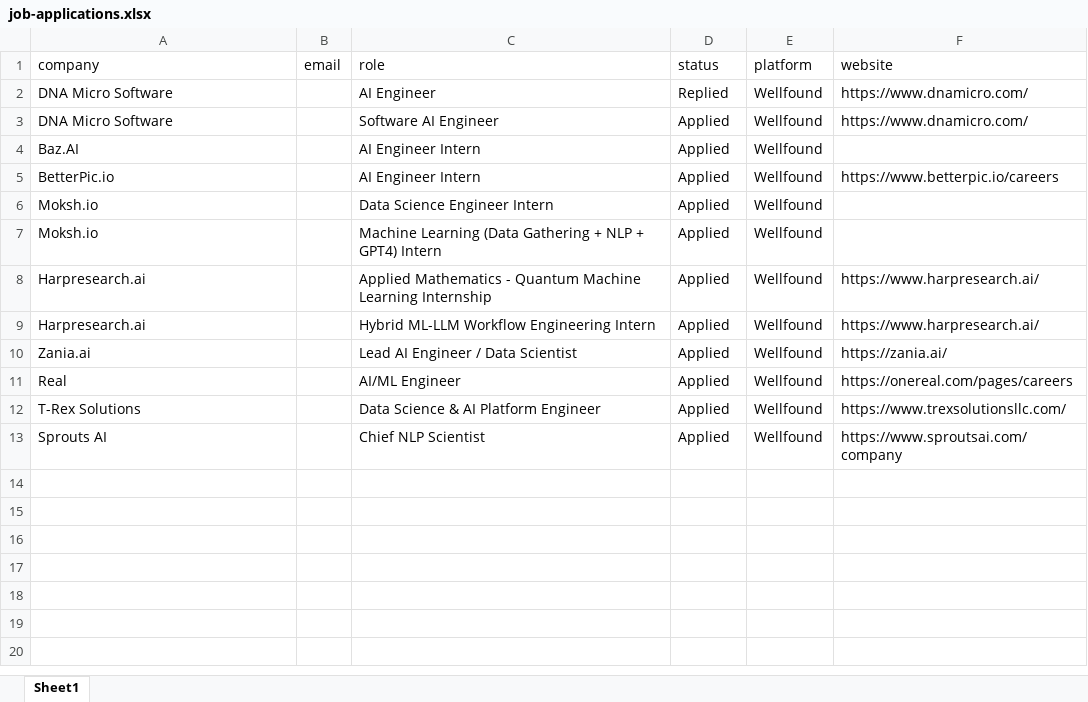
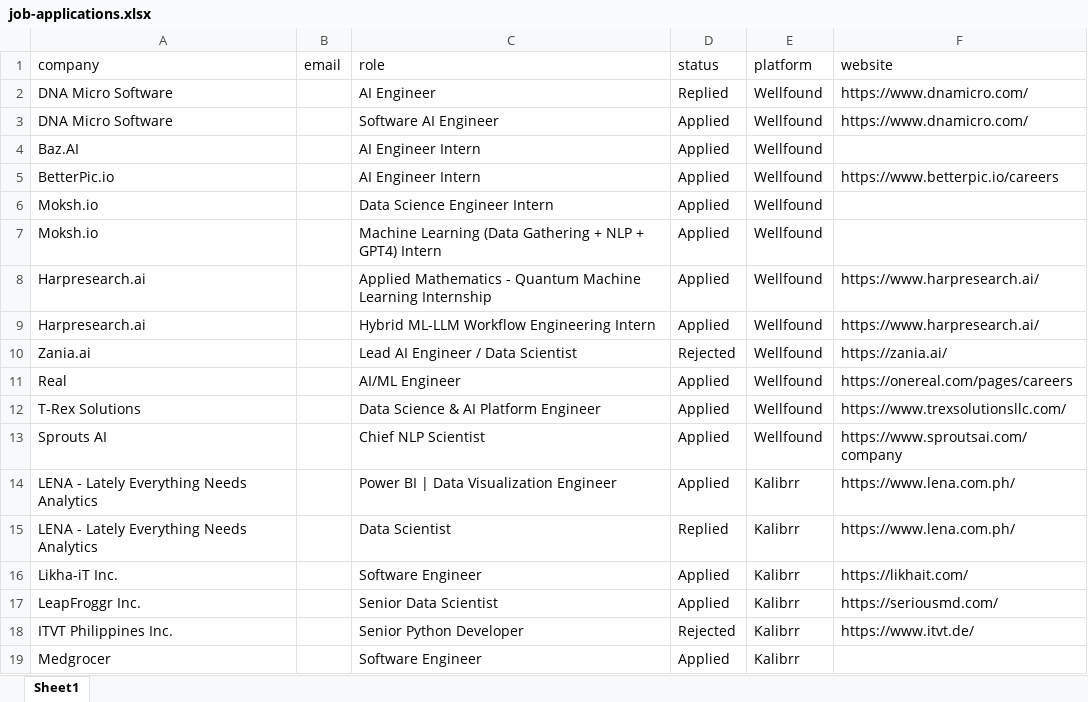
Before and after one commit to 08Aristodemus24/auto-job-app-sender, an Excel workbook: documents/job-applications.xlsx, sheet Sheet1, drawn as a sheet; values as stored, in another font and other column widths than the file's, no borders; the diff names each change by its address in the sheet, - before the commit and + after, or states it on an @@ line.

```diff
--- a/documents/job-applications.xlsx (sheet Sheet1)
+++ b/documents/job-applications.xlsx (sheet Sheet1)
-D10 (status): Applied
+D10 (status): Rejected
+row 14: LENA - Lately Everything Needs Analytics |  | Power BI | Data Visualization Engineer | Applied | Kalibrr | https://www.lena.com.ph/
+row 15: LENA - Lately Everything Needs Analytics |  | Data Scientist | Replied | Kalibrr | https://www.lena.com.ph/
+row 16: Likha-iT Inc. |  | Software Engineer | Applied | Kalibrr | https://likhait.com/
+row 17: LeapFroggr Inc. |  | Senior Data Scientist | Applied | Kalibrr | https://seriousmd.com/
+row 18: ITVT Philippines Inc. |  | Senior Python Developer | Rejected | Kalibrr | https://www.itvt.de/
+row 19: Medgrocer |  | Software Engineer | Applied | Kalibrr
```
Also changed, not shown: 4 other files.
